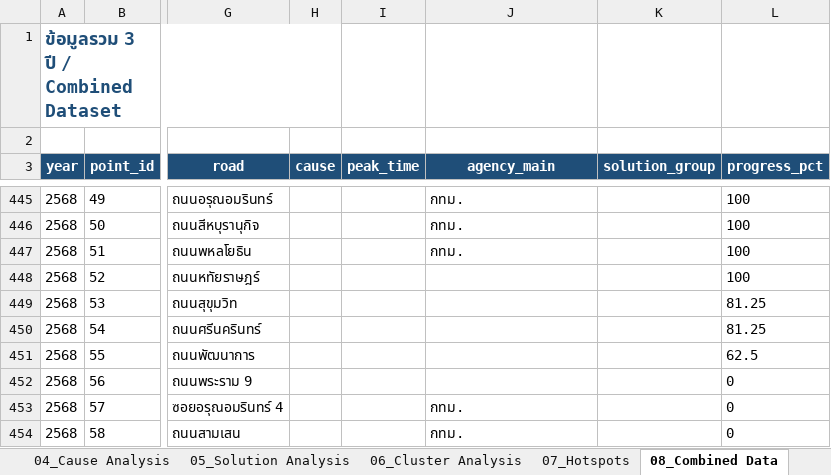
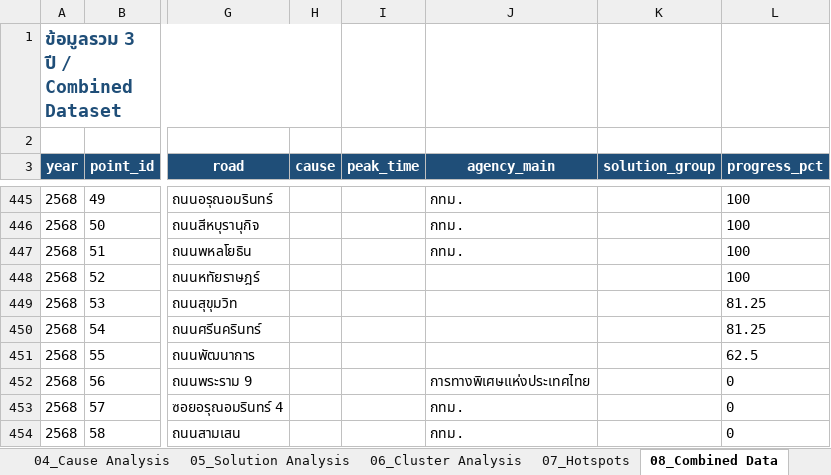
Before and after one commit to BMA-Statistics-PW/BMA-Congestion-Problem, an Excel workbook: data.xlsx, sheet 08_Combined Data, drawn as a sheet; only a part is shown, gaps mark what is left out; values as stored, in another font and other column widths than the file's, no borders; the diff names each change by its address in the sheet, - before the commit and + after, or states it on an @@ line.

Commit message:
Dashboard: FY2568 agency split (BMA / non-BMA / unspecified); fill EXAT as agency for Motorway-Rama 9 link per July 2569 report

```diff
--- a/data.xlsx (sheet 08_Combined Data)
+++ b/data.xlsx (sheet 08_Combined Data)
-J452 (agency_main): (empty)
+J452 (agency_main): การทางพิเศษแห่งประเทศไทย
```
Also changed, not shown: 4 other files.
